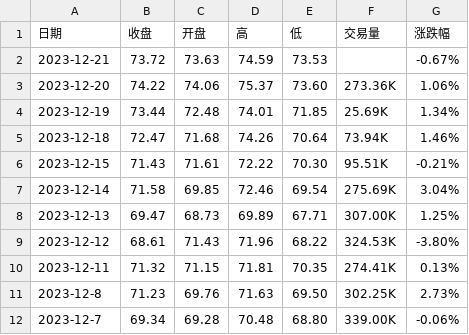
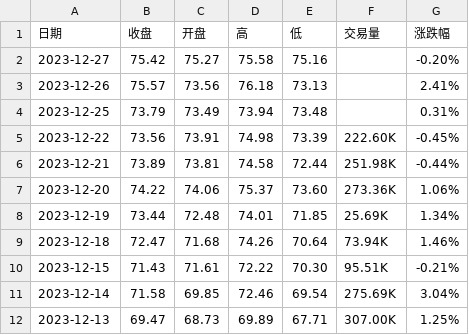
Before and after one commit to huanhuanbass/Bunker, a CSV file: WTI原油期货历史数据.csv, drawn as a sheet; only a part is shown; the shorter side is filled out with more unchanged rows.

```diff
--- a/WTI原油期货历史数据.csv
+++ b/WTI原油期货历史数据.csv
@@ -1,3 +1,7 @@
 "日期","收盘","开盘","高","低","交易量","涨跌幅"
-"2023-12-21","73.72","73.63","74.59","73.53","","-0.67%"
+"2023-12-27","75.42","75.27","75.58","75.16","","-0.20%"
+"2023-12-26","75.57","73.56","76.18","73.13","","2.41%"
+"2023-12-25","73.79","73.49","73.94","73.48","","0.31%"
+"2023-12-22","73.56","73.91","74.98","73.39","222.60K","-0.45%"
+"2023-12-21","73.89","73.81","74.58","72.44","251.98K","-0.44%"
 "2023-12-20","74.22","74.06","75.37","73.60","273.36K","1.06%"
```
Also changed, not shown: 伦敦布伦特原油期货历史数据.csv.
